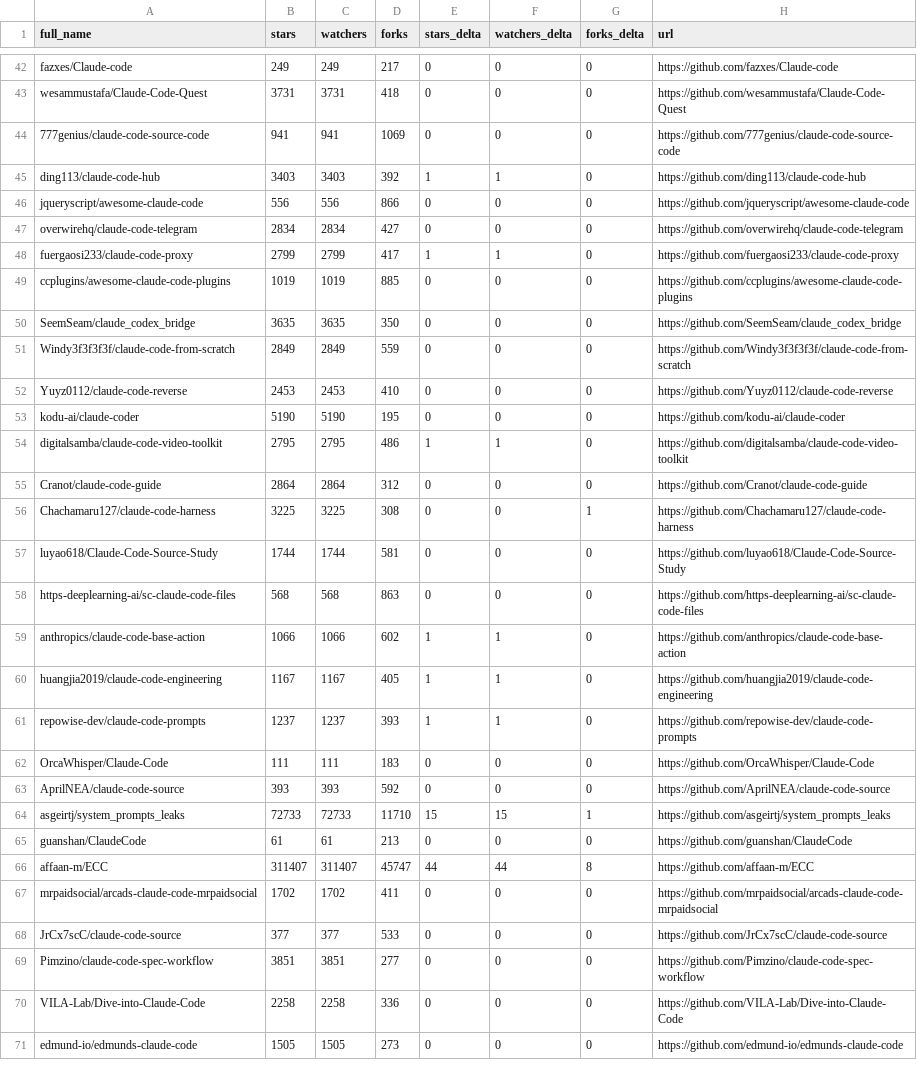
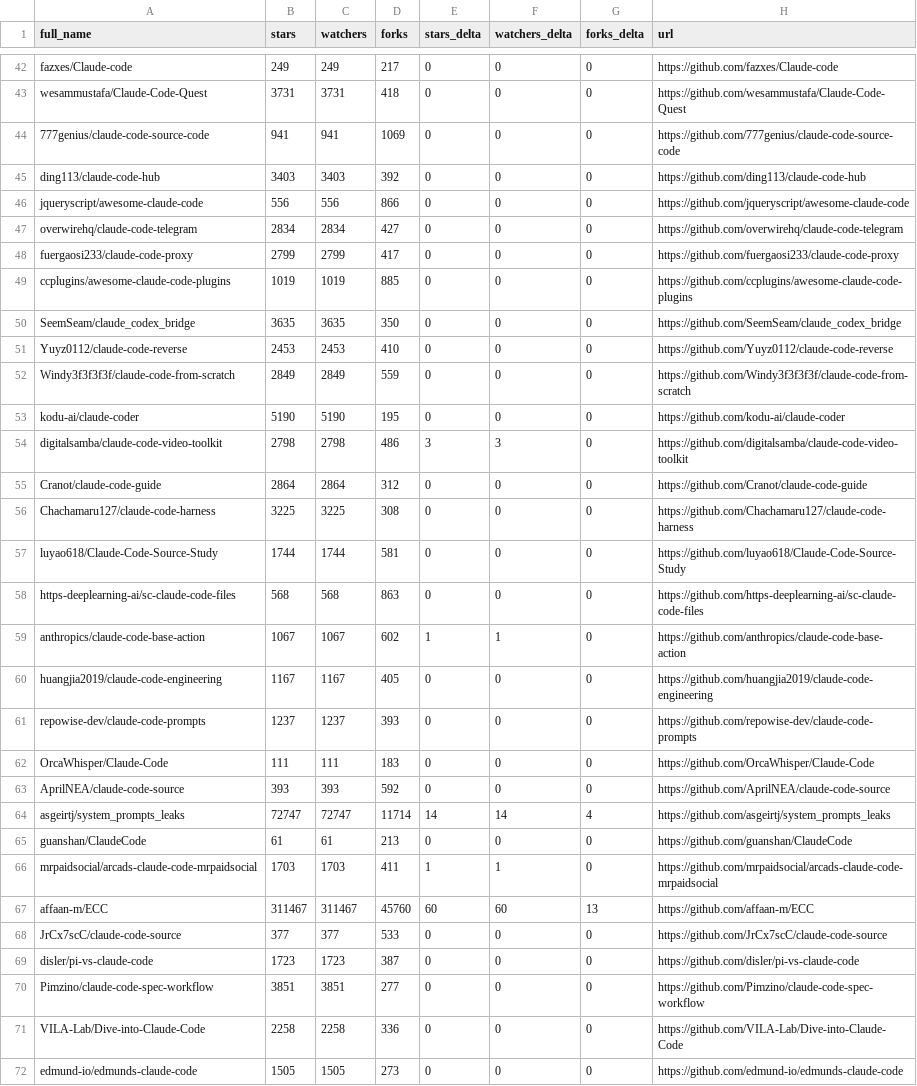
Before and after one commit to bryansayler/awesome-claude-code, a CSV file: data/repo-ticker.csv, drawn as a sheet; only a part is shown, gaps mark what is left out; the diff covers the shown part only.

```diff
--- a/data/repo-ticker.csv
+++ b/data/repo-ticker.csv
@@ -44,26 +44,27 @@ wesammustafa/Claude-Code-Quest,3731,3731,418,0,0,0,https://github.com/wesammusta
 777genius/claude-code-source-code,941,941,1069,0,0,0,https://github.com/777genius/claude-code-source-code
-ding113/claude-code-hub,3403,3403,392,1,1,0,https://github.com/ding113/claude-code-hub
+ding113/claude-code-hub,3403,3403,392,0,0,0,https://github.com/ding113/claude-code-hub
 jqueryscript/awesome-claude-code,556,556,866,0,0,0,https://github.com/jqueryscript/awesome-claude-code
 overwirehq/claude-code-telegram,2834,2834,427,0,0,0,https://github.com/overwirehq/claude-code-telegram
-fuergaosi233/claude-code-proxy,2799,2799,417,1,1,0,https://github.com/fuergaosi233/claude-code-proxy
+fuergaosi233/claude-code-proxy,2799,2799,417,0,0,0,https://github.com/fuergaosi233/claude-code-proxy
 ccplugins/awesome-claude-code-plugins,1019,1019,885,0,0,0,https://github.com/ccplugins/awesome-claude-code-plugins
 SeemSeam/claude_codex_bridge,3635,3635,350,0,0,0,https://github.com/SeemSeam/claude_codex_bridge
+Yuyz0112/claude-code-reverse,2453,2453,410,0,0,0,https://github.com/Yuyz0112/claude-code-reverse
 Windy3f3f3f3f/claude-code-from-scratch,2849,2849,559,0,0,0,https://github.com/Windy3f3f3f3f/claude-code-from-scratch
-Yuyz0112/claude-code-reverse,2453,2453,410,0,0,0,https://github.com/Yuyz0112/claude-code-reverse
 kodu-ai/claude-coder,5190,5190,195,0,0,0,https://github.com/kodu-ai/claude-coder
-digitalsamba/claude-code-video-toolkit,2795,2795,486,1,1,0,https://github.com/digitalsamba/claude-code-video-toolkit
+digitalsamba/claude-code-video-toolkit,2798,2798,486,3,3,0,https://github.com/digitalsamba/claude-code-video-toolkit
 Cranot/claude-code-guide,2864,2864,312,0,0,0,https://github.com/Cranot/claude-code-guide
-Chachamaru127/claude-code-harness,3225,3225,308,0,0,1,https://github.com/Chachamaru127/claude-code-harness
+Chachamaru127/claude-code-harness,3225,3225,308,0,0,0,https://github.com/Chachamaru127/claude-code-harness
 luyao618/Claude-Code-Source-Study,1744,1744,581,0,0,0,https://github.com/luyao618/Claude-Code-Source-Study
 https-deeplearning-ai/sc-claude-code-files,568,568,863,0,0,0,https://github.com/https-deeplearning-ai/sc-claude-code-files
-anthropics/claude-code-base-action,1066,1066,602,1,1,0,https://github.com/anthropics/claude-code-base-action
-huangjia2019/claude-code-engineering,1167,1167,405,1,1,0,https://github.com/huangjia2019/claude-code-engineering
-repowise-dev/claude-code-prompts,1237,1237,393,1,1,0,https://github.com/repowise-dev/claude-code-prompts
+anthropics/claude-code-base-action,1067,1067,602,1,1,0,https://github.com/anthropics/claude-code-base-action
+huangjia2019/claude-code-engineering,1167,1167,405,0,0,0,https://github.com/huangjia2019/claude-code-engineering
+repowise-dev/claude-code-prompts,1237,1237,393,0,0,0,https://github.com/repowise-dev/claude-code-prompts
 OrcaWhisper/Claude-Code,111,111,183,0,0,0,https://github.com/OrcaWhisper/Claude-Code
 AprilNEA/claude-code-source,393,393,592,0,0,0,https://github.com/AprilNEA/claude-code-source
-asgeirtj/system_prompts_leaks,72733,72733,11710,15,15,1,https://github.com/asgeirtj/system_prompts_leaks
+asgeirtj/system_prompts_leaks,72747,72747,11714,14,14,4,https://github.com/asgeirtj/system_prompts_leaks
 guanshan/ClaudeCode,61,61,213,0,0,0,https://github.com/guanshan/ClaudeCode
-affaan-m/ECC,311407,311407,45747,44,44,8,https://github.com/affaan-m/ECC
-mrpaidsocial/arcads-claude-code-mrpaidsocial,1702,1702,411,0,0,0,https://github.com/mrpaidsocial/arcads-claude-code-mrpaidsocial
+mrpaidsocial/arcads-claude-code-mrpaidsocial,1703,1703,411,1,1,0,https://github.com/mrpaidsocial/arcads-claude-code-mrpaidsocial
+affaan-m/ECC,311467,311467,45760,60,60,13,https://github.com/affaan-m/ECC
 JrCx7scC/claude-code-source,377,377,533,0,0,0,https://github.com/JrCx7scC/claude-code-source
+disler/pi-vs-claude-code,1723,1723,387,0,0,0,https://github.com/disler/pi-vs-claude-code
 Pimzino/claude-code-spec-workflow,3851,3851,277,0,0,0,https://github.com/Pimzino/claude-code-spec-workflow
```
Also changed, not shown: 1 added row, 1 removed row, 1 moved row and 117 edited cells elsewhere in this file, 2 other files.
